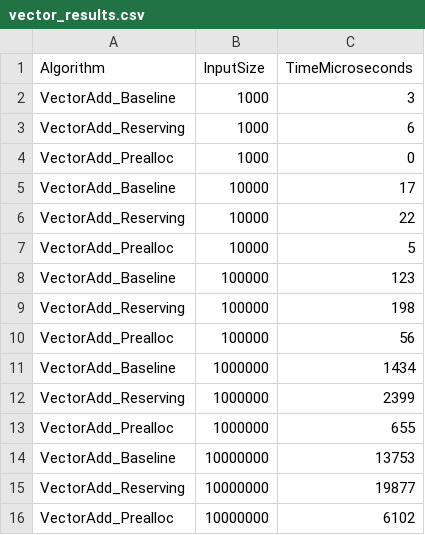
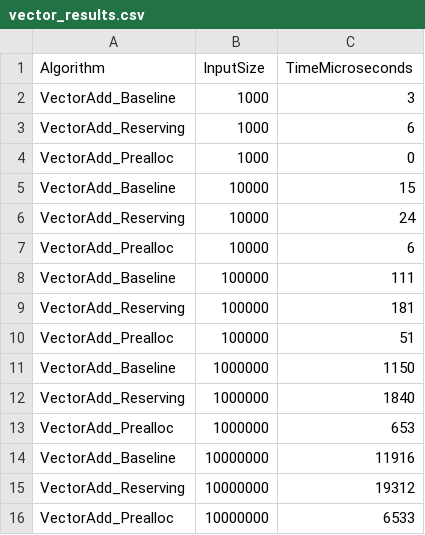
Before and after one commit to VaibhavKhokha/Cpp_BenchMark_Lab, a CSV file: results/vector_results.csv, drawn as a sheet.

```diff
--- a/results/vector_results.csv
+++ b/results/vector_results.csv
@@ -4,13 +4,13 @@ VectorAdd_Reserving,1000,6
 VectorAdd_Prealloc,1000,0
-VectorAdd_Baseline,10000,17
-VectorAdd_Reserving,10000,22
-VectorAdd_Prealloc,10000,5
-VectorAdd_Baseline,100000,123
-VectorAdd_Reserving,100000,198
-VectorAdd_Prealloc,100000,56
-VectorAdd_Baseline,1000000,1434
-VectorAdd_Reserving,1000000,2399
-VectorAdd_Prealloc,1000000,655
-VectorAdd_Baseline,10000000,13753
-VectorAdd_Reserving,10000000,19877
-VectorAdd_Prealloc,10000000,6102
+VectorAdd_Baseline,10000,15
+VectorAdd_Reserving,10000,24
+VectorAdd_Prealloc,10000,6
+VectorAdd_Baseline,100000,111
+VectorAdd_Reserving,100000,181
+VectorAdd_Prealloc,100000,51
+VectorAdd_Baseline,1000000,1150
+VectorAdd_Reserving,1000000,1840
+VectorAdd_Prealloc,1000000,653
+VectorAdd_Baseline,10000000,11916
+VectorAdd_Reserving,10000000,19312
+VectorAdd_Prealloc,10000000,6533
```
Also changed, not shown: 1 other file.
